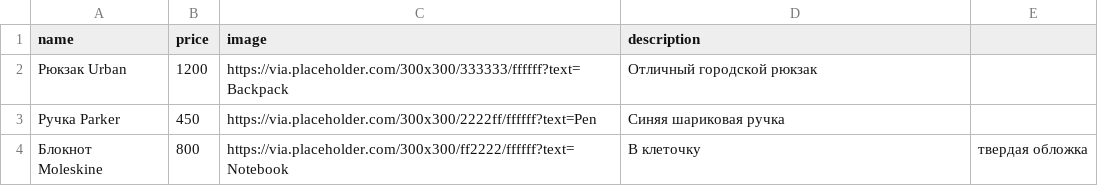
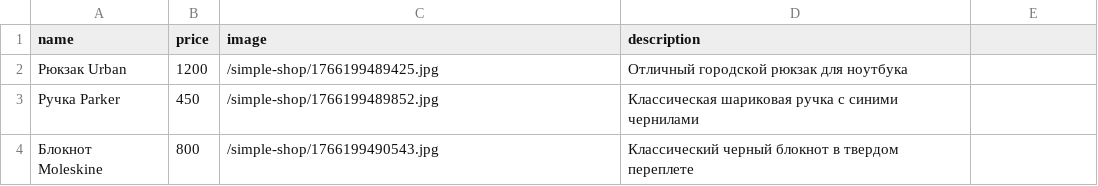
Before and after one commit to serhii50/simple-shop, a CSV file: _data/products.csv, drawn as a sheet.

Commit message:
Update product images and descriptions in CSV

```diff
--- a/_data/products.csv
+++ b/_data/products.csv
@@ -1,4 +1,4 @@
 name,price,image,description
-Рюкзак Urban,1200,https://via.placeholder.com/300x300/333333/ffffff?text=Backpack,Отличный городской рюкзак
-Ручка Parker,450,https://via.placeholder.com/300x300/2222ff/ffffff?text=Pen,Синяя шариковая ручка
-Блокнот Moleskine,800,https://via.placeholder.com/300x300/ff2222/ffffff?text=Notebook,В клеточку, твердая обложка
+Рюкзак Urban,1200,/simple-shop/1766199489425.jpg,Отличный городской рюкзак для ноутбука
+Ручка Parker,450,/simple-shop/1766199489852.jpg,Классическая шариковая ручка с синими чернилами
+Блокнот Moleskine,800,/simple-shop/1766199490543.jpg,Классический черный блокнот в твердом переплете
```
